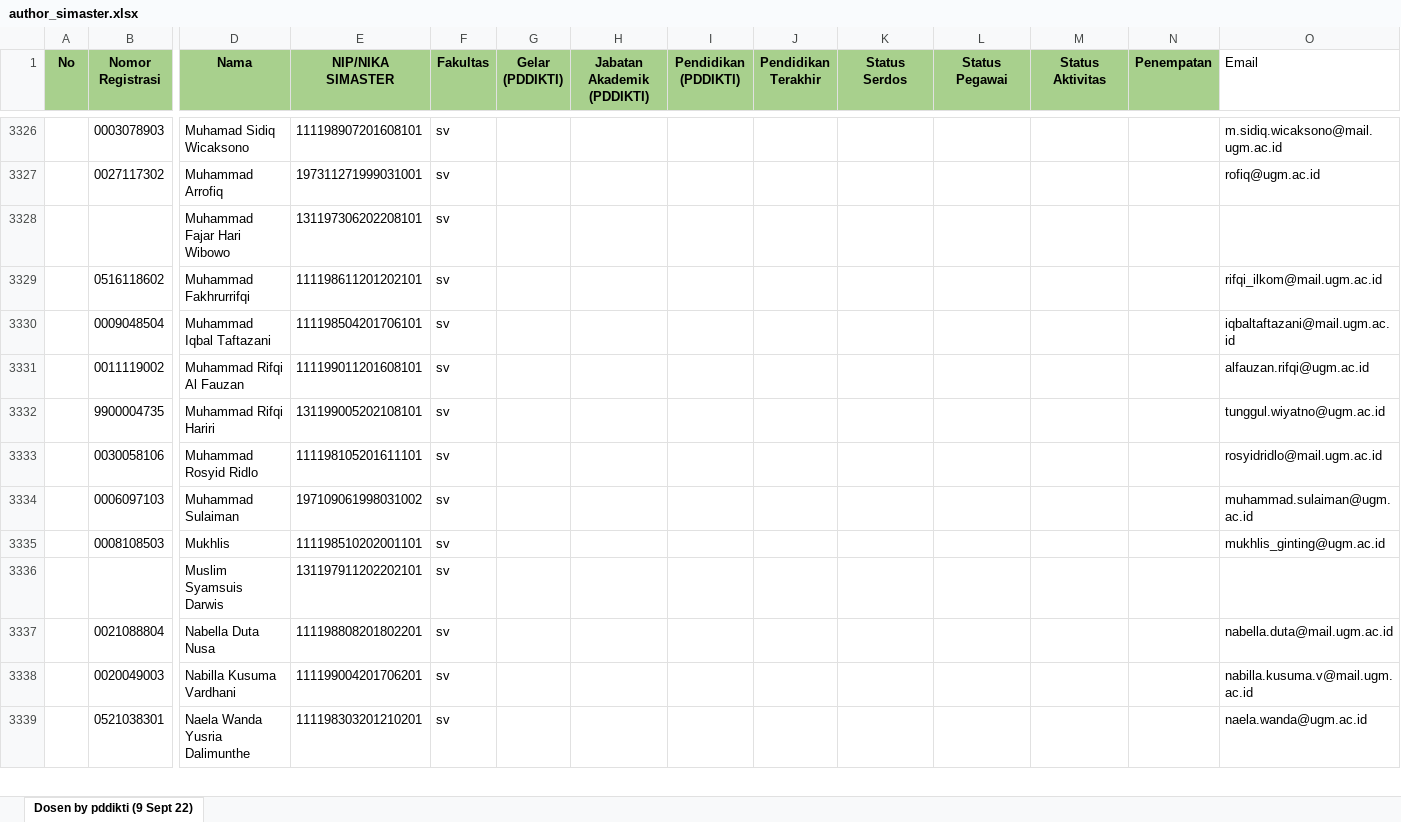
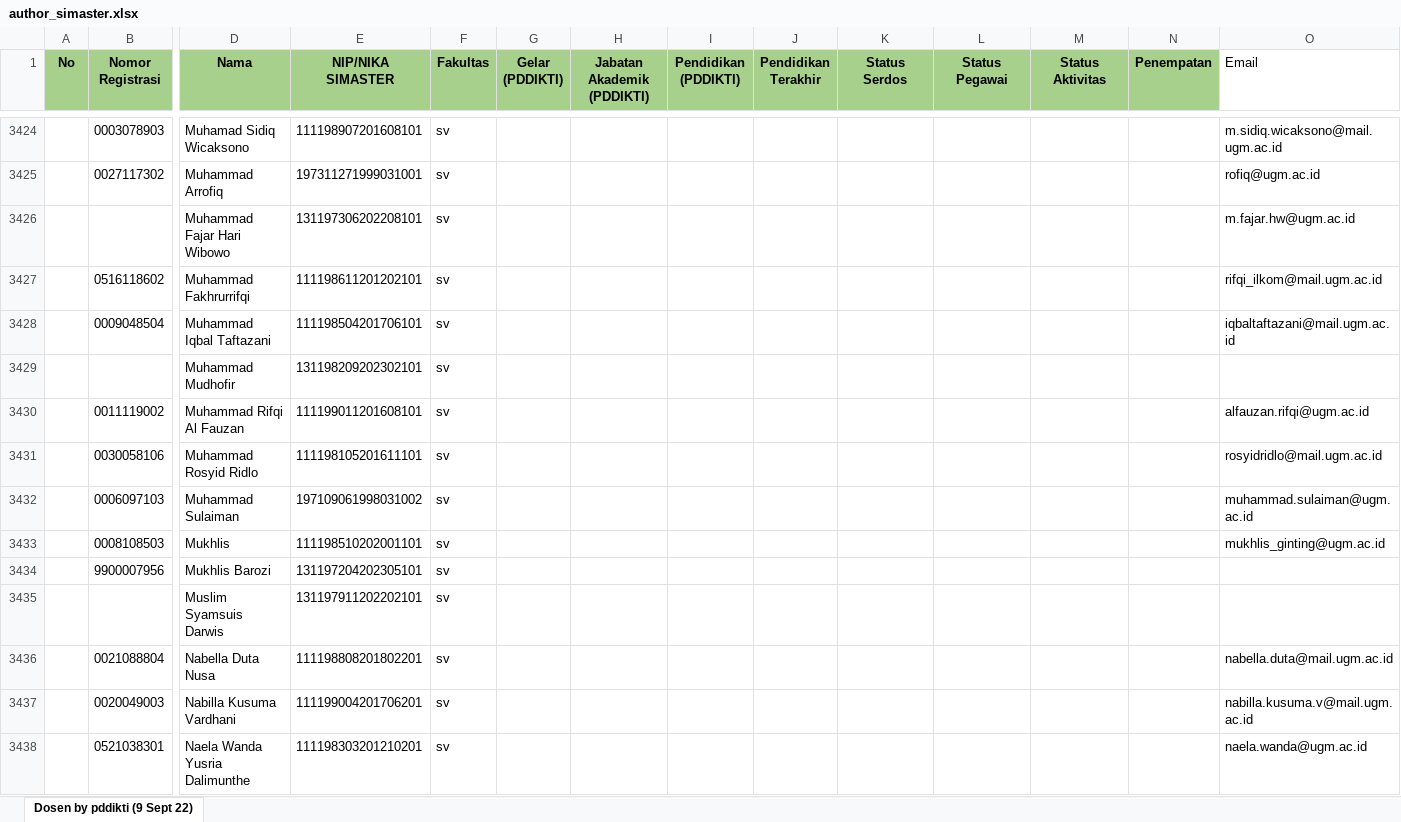
Before and after one commit to bppugm/publication-scrapper, an Excel workbook: author_simaster.xlsx, sheet Dosen by pddikti (9 Sept 22), drawn as a sheet; only a part is shown, gaps mark what is left out; values as stored, in another font and other column widths than the file's, no borders; removed rows and columns are numbered as before the commit, all else as after; rows hold the shown columns only; the diff covers the shown part only; the diff names each change by its address in the sheet, - before the commit and + after, or states it on an @@ line.

```diff
--- a/author_simaster.xlsx (sheet Dosen by pddikti (9 Sept 22))
+++ b/author_simaster.xlsx (sheet Dosen by pddikti (9 Sept 22))
-O3426 (Email): (empty)
+O3426 (Email): m.fajar.hw@ugm.ac.id
+row 3429:  |  | Muhammad Mudhofir | 131198209202302101 | sv
-row 3332:  | 9900004735 | Muhammad Rifqi Hariri | 131199005202108101 | sv |  |  |  |  |  |  |  |  | tunggul.wiyatno@ugm.ac.id
+row 3434:  | 9900007956 | Mukhlis Barozi | 131197204202305101 | sv
```
Also changed, not shown: 190 added rows, 83 removed rows, 133 edited cells and cell formats elsewhere in this sheet.
